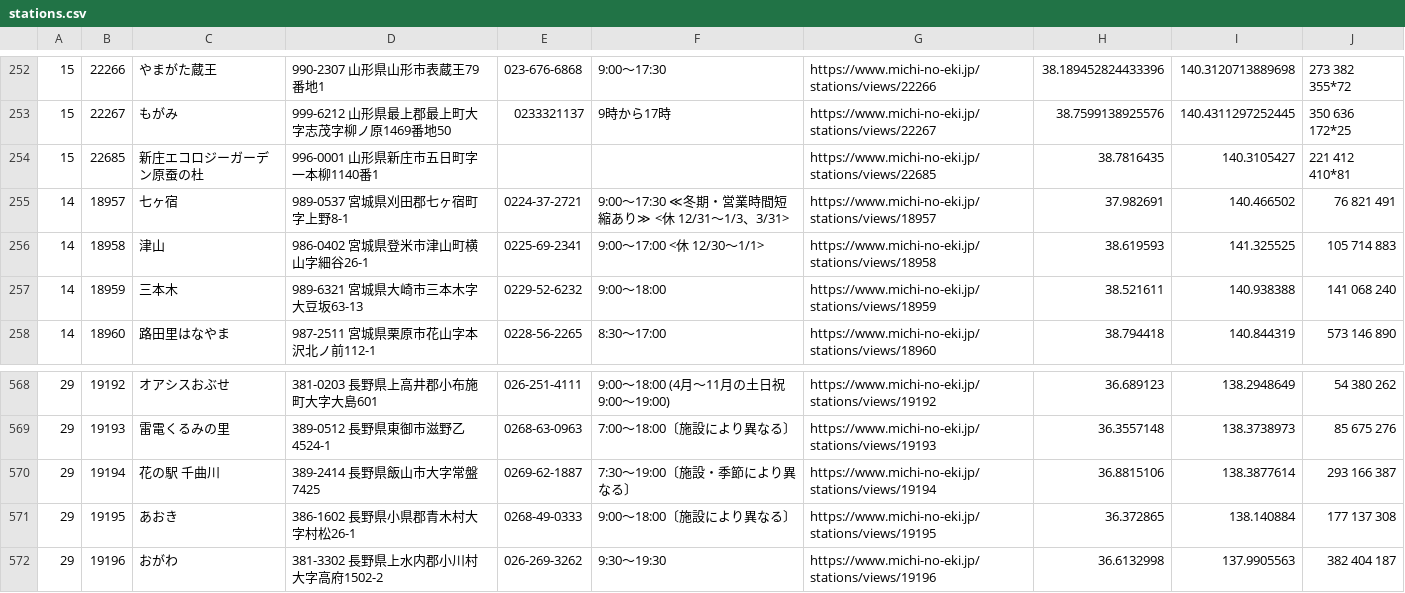
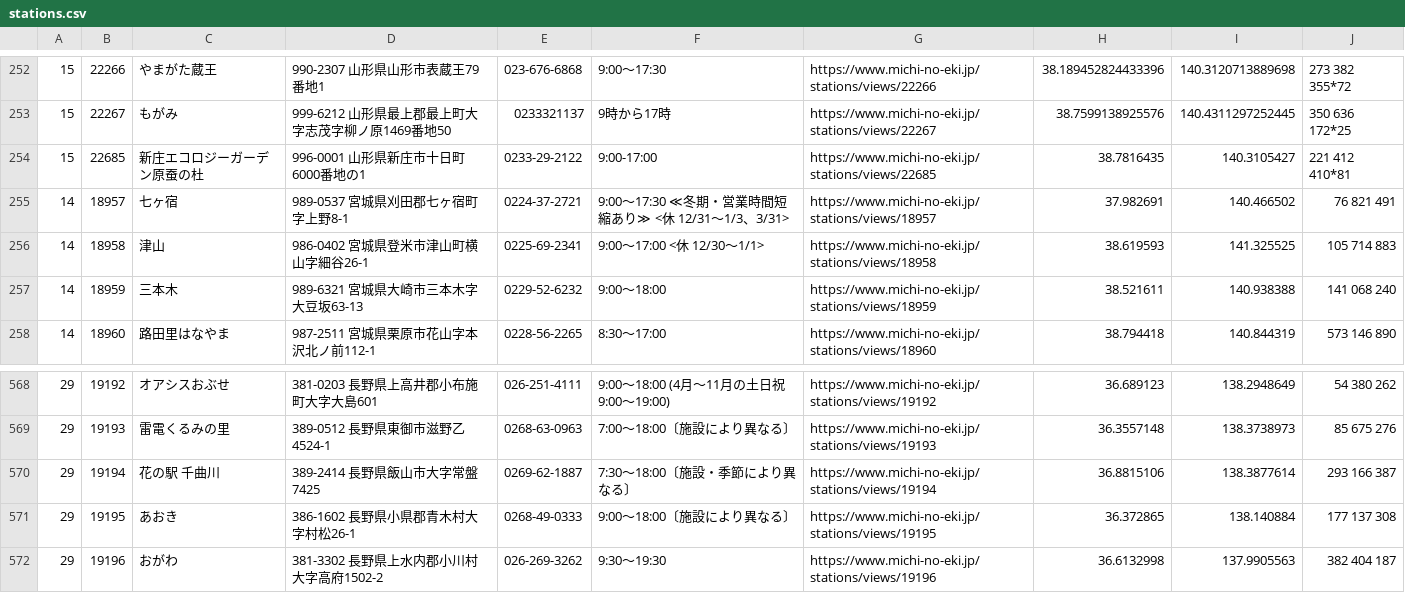
Before and after one commit to tk0miya/roadside_station_maps, a CSV file: data/stations.csv, drawn as a sheet; only a part is shown, gaps mark what is left out.

```diff
--- a/data/stations.csv
+++ b/data/stations.csv
@@ -253,3 +253,3 @@
 15	22267	もがみ	999-6212 山形県最上郡最上町大字志茂字柳ノ原1469番地50	0233321137	9時から17時	https://www.michi-no-eki.jp/stations/views/22267	38.7599138925576	140.4311297252445	350 636 172*25
-15	22685	新庄エコロジーガーデン原蚕の杜	996-0001 山形県新庄市五日町字一本柳1140番1			https://www.michi-no-eki.jp/stations/views/22685	38.7816435	140.3105427	221 412 410*81
+15	22685	新庄エコロジーガーデン原蚕の杜	996-0001 山形県新庄市十日町6000番地の1	0233-29-2122	9:00-17:00	https://www.michi-no-eki.jp/stations/views/22685	38.7816435	140.3105427	221 412 410*81
 14	18957	七ヶ宿	989-0537 宮城県刈田郡七ヶ宿町字上野8-1	0224-37-2721	9:00〜17:30 ≪冬期・営業時間短縮あり≫ <休 12/31〜1/3、3/31>	https://www.michi-no-eki.jp/stations/views/18957	37.982691	140.466502	76 821 491
@@ -569,3 +569,3 @@
 29	19193	雷電くるみの里	389-0512 長野県東御市滋野乙4524-1	0268-63-0963	7:00〜18:00〔施設により異なる〕	https://www.michi-no-eki.jp/stations/views/19193	36.3557148	138.3738973	85 675 276
-29	19194	花の駅 千曲川	389-2414 長野県飯山市大字常盤7425	0269-62-1887	7:30〜19:00〔施設・季節により異なる〕	https://www.michi-no-eki.jp/stations/views/19194	36.8815106	138.3877614	293 166 387
+29	19194	花の駅 千曲川	389-2414 長野県飯山市大字常盤7425	0269-62-1887	7:30〜18:00〔施設・季節により異なる〕	https://www.michi-no-eki.jp/stations/views/19194	36.8815106	138.3877614	293 166 387
 29	19195	あおき	386-1602 長野県小県郡青木村大字村松26-1	0268-49-0333	9:00〜18:00〔施設により異なる〕	https://www.michi-no-eki.jp/stations/views/19195	36.372865	138.140884	177 137 308
```
Also changed, not shown: 1 other file.
